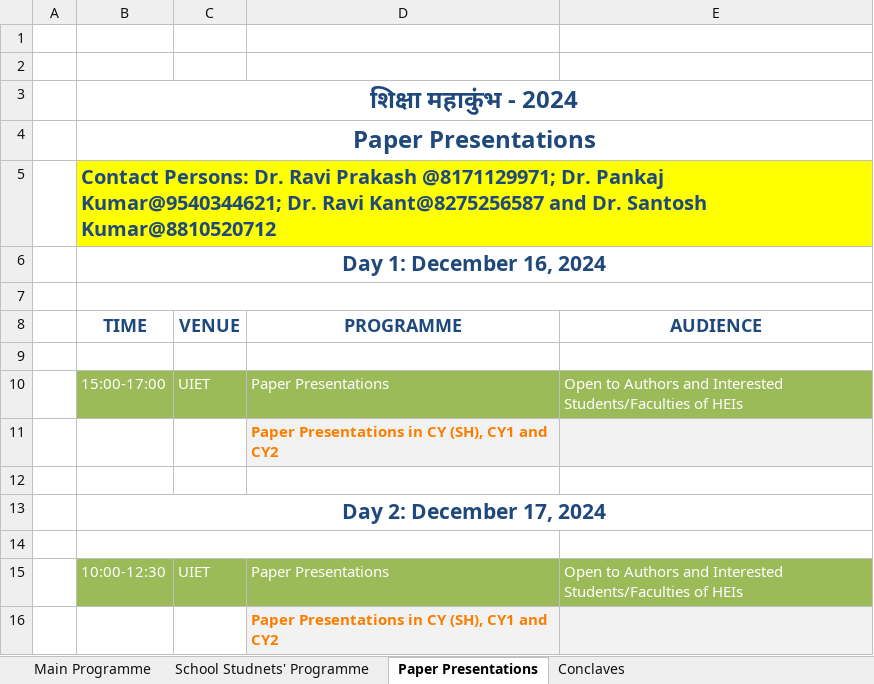
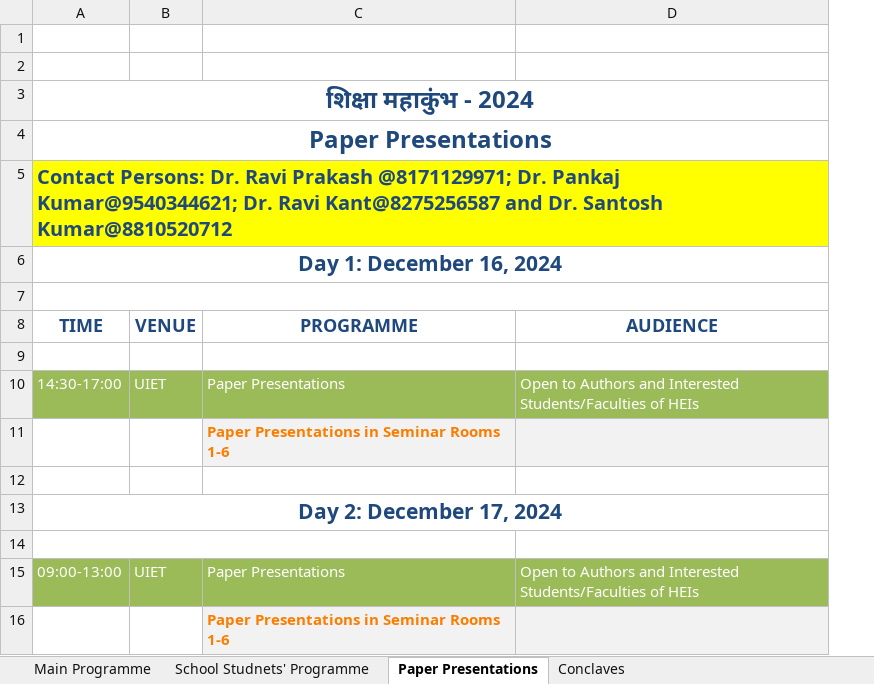
Before and after one commit to shiksha-mahakumbh/rase, an Excel workbook: public/2024M/Tentative Schedule SM24.xlsx, sheet Paper Presentations, drawn as a sheet; values as stored, in another font and other column widths than the file's, no borders; removed rows and columns are numbered as before the commit, all else as after; the diff names each change by its address in the sheet, - before the commit and + after, or states it on an @@ line.

```diff
--- a/public/2024M/Tentative Schedule SM24.xlsx (sheet Paper Presentations)
+++ b/public/2024M/Tentative Schedule SM24.xlsx (sheet Paper Presentations)
-column A, empty
-A10 (TIME): 15:00-17:00
+A10 (TIME): 14:30-17:00
-C11 (PROGRAMME): Paper Presentations in CY (SH), CY1 and CY2
+C11 (PROGRAMME): Paper Presentations in Seminar Rooms 1-6
-A15 (TIME): 10:00-12:30
+A15 (TIME): 09:00-13:00
-C16 (PROGRAMME): Paper Presentations in CY (SH), CY1 and CY2
+C16 (PROGRAMME): Paper Presentations in Seminar Rooms 1-6
```
Also changed, not shown: sheet Main Programme, sheet School Studnets' Programme, sheet Conclaves, 1 other file.
